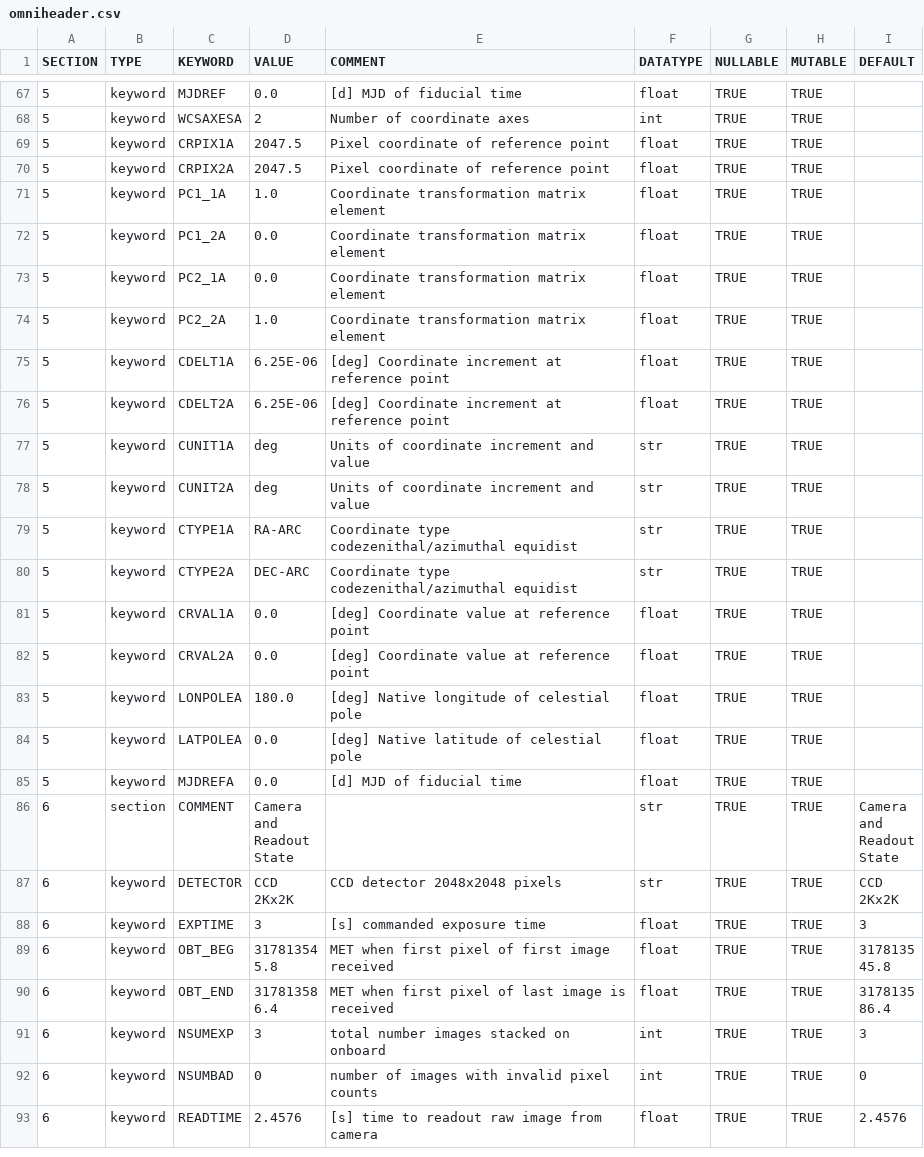
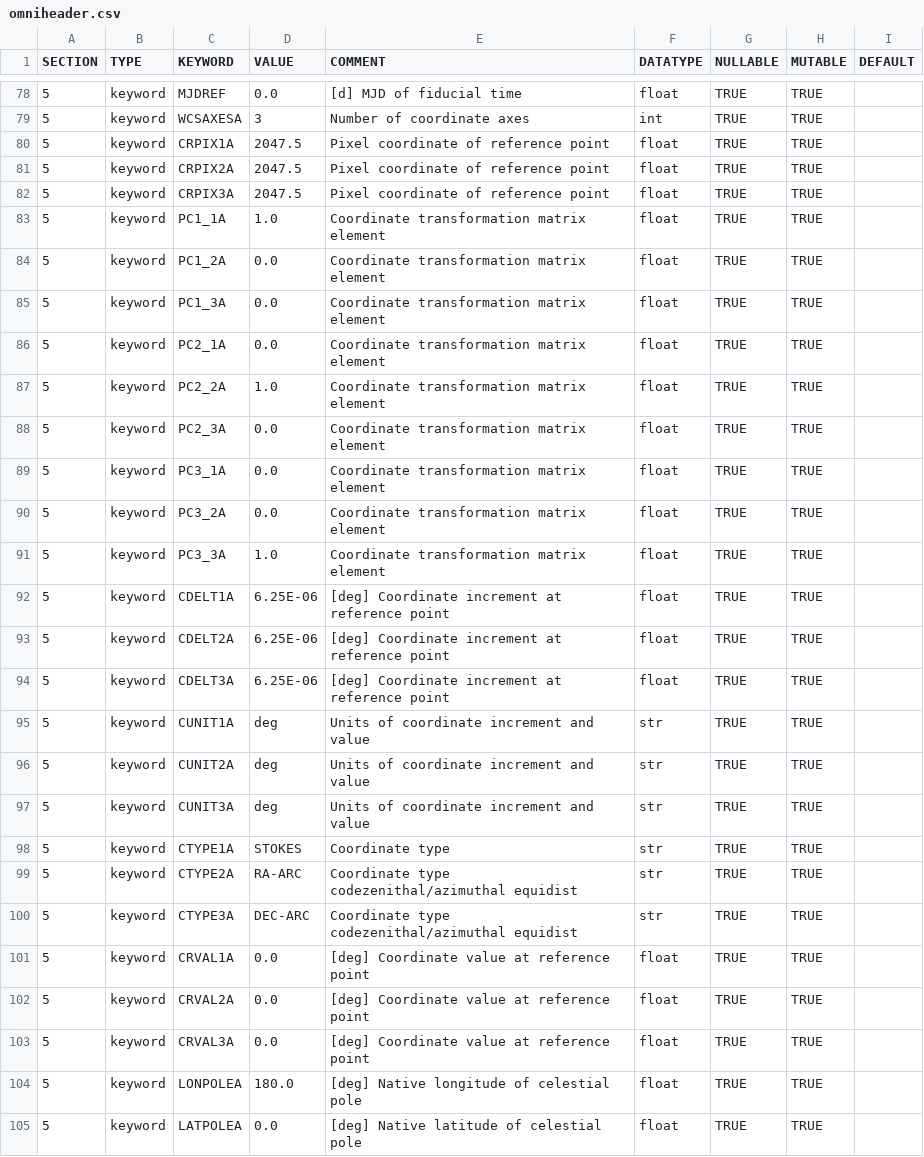
Before and after one commit to raphael-attie/punchbowl, a CSV file: punchbowl/data/omniheader.csv, drawn as a sheet; only a part is shown, gaps mark what is left out; the shorter side is filled out with more unchanged rows; the diff covers the shown part only.

```diff
--- a/punchbowl/data/omniheader.csv
+++ b/punchbowl/data/omniheader.csv
@@ -67,17 +78,27 @@ SECTION,TYPE,KEYWORD,VALUE,COMMENT,DATATYPE,NULLABLE,MUTABLE,DEFAULT
 5,keyword,MJDREF,0.0,[d] MJD of fiducial time,float,TRUE,TRUE,
-5,keyword,WCSAXESA,2,Number of coordinate axes,int,TRUE,TRUE,
+5,keyword,WCSAXESA,3,Number of coordinate axes,int,TRUE,TRUE,
 5,keyword,CRPIX1A,2047.5,Pixel coordinate of reference point,float,TRUE,TRUE,
 5,keyword,CRPIX2A,2047.5,Pixel coordinate of reference point,float,TRUE,TRUE,
+5,keyword,CRPIX3A,2047.5,Pixel coordinate of reference point,float,TRUE,TRUE,
 5,keyword,PC1_1A,1.0,Coordinate transformation matrix element,float,TRUE,TRUE,
 5,keyword,PC1_2A,0.0,Coordinate transformation matrix element,float,TRUE,TRUE,
+5,keyword,PC1_3A,0.0,Coordinate transformation matrix element,float,TRUE,TRUE,
 5,keyword,PC2_1A,0.0,Coordinate transformation matrix element,float,TRUE,TRUE,
 5,keyword,PC2_2A,1.0,Coordinate transformation matrix element,float,TRUE,TRUE,
+5,keyword,PC2_3A,0.0,Coordinate transformation matrix element,float,TRUE,TRUE,
+5,keyword,PC3_1A,0.0,Coordinate transformation matrix element,float,TRUE,TRUE,
+5,keyword,PC3_2A,0.0,Coordinate transformation matrix element,float,TRUE,TRUE,
+5,keyword,PC3_3A,1.0,Coordinate transformation matrix element,float,TRUE,TRUE,
 5,keyword,CDELT1A,6.25E-06,[deg] Coordinate increment at reference point,float,TRUE,TRUE,
 5,keyword,CDELT2A,6.25E-06,[deg] Coordinate increment at reference point,float,TRUE,TRUE,
+5,keyword,CDELT3A,6.25E-06,[deg] Coordinate increment at reference point,float,TRUE,TRUE,
 5,keyword,CUNIT1A,deg,Units of coordinate increment and value,str,TRUE,TRUE,
 5,keyword,CUNIT2A,deg,Units of coordinate increment and value,str,TRUE,TRUE,
-5,keyword,CTYPE1A,RA-ARC,Coordinate type codezenithal/azimuthal equidist,str,TRUE,TRUE,
-5,keyword,CTYPE2A,DEC-ARC,Coordinate type codezenithal/azimuthal equidist,str,TRUE,TRUE,
+5,keyword,CUNIT3A,deg,Units of coordinate increment and value,str,TRUE,TRUE,
+5,keyword,CTYPE1A,STOKES,Coordinate type,str,TRUE,TRUE,
+5,keyword,CTYPE2A,RA-ARC,Coordinate type codezenithal/azimuthal equidist,str,TRUE,TRUE,
+5,keyword,CTYPE3A,DEC-ARC,Coordinate type codezenithal/azimuthal equidist,str,TRUE,TRUE,
 5,keyword,CRVAL1A,0.0,[deg] Coordinate value at reference point,float,TRUE,TRUE,
 5,keyword,CRVAL2A,0.0,[deg] Coordinate value at reference point,float,TRUE,TRUE,
+5,keyword,CRVAL3A,0.0,[deg] Coordinate value at reference point,float,TRUE,TRUE,
 5,keyword,LONPOLEA,180.0,[deg] Native longitude of celestial pole,float,TRUE,TRUE,
```
Also changed, not shown: 12 added rows and 3 edited cells elsewhere in this file, 8 other files.
